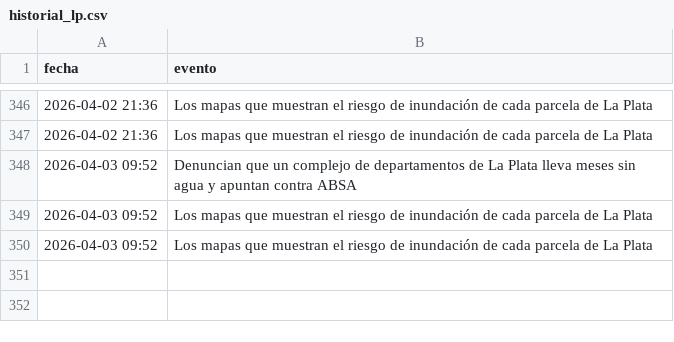
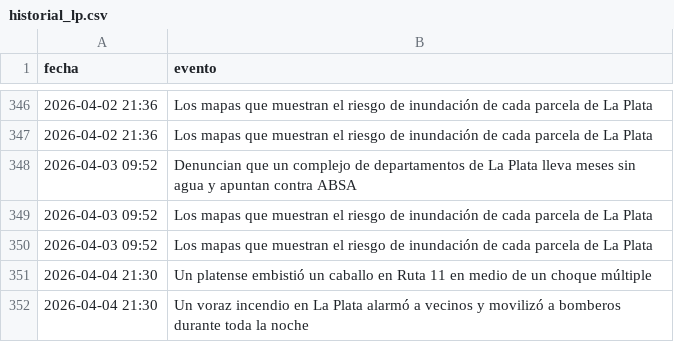
Before and after one commit to FacundoSu1986/monitor-servicios-lp, a CSV file: historial_lp.csv, drawn as a sheet; only a part is shown, gaps mark what is left out; the diff names each change by its address in the sheet, - before the commit and + after, or states it on an @@ line.

```diff
--- a/historial_lp.csv
+++ b/historial_lp.csv
+row 351: 2026-04-04 21:30 | Un platense embistió un caballo en Ruta 11 en medio de un choque múltiple
+row 352: 2026-04-04 21:30 | Un voraz incendio en La Plata alarmó a vecinos y movilizó a bomberos durante toda la noche
```
